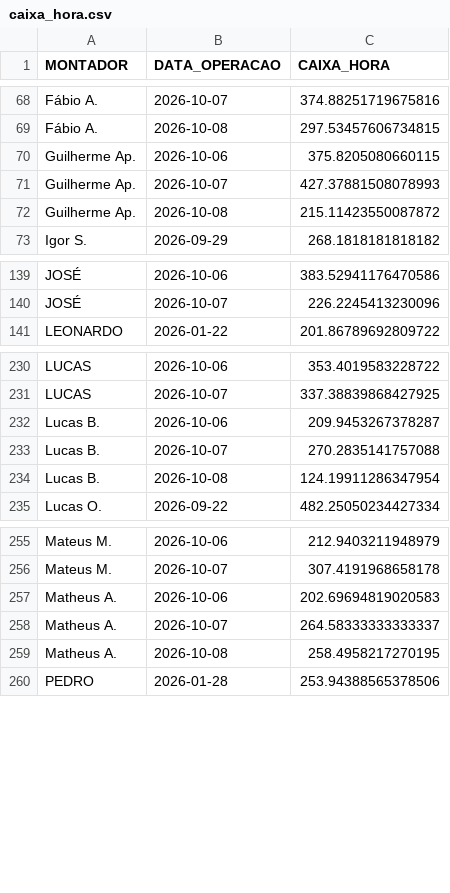
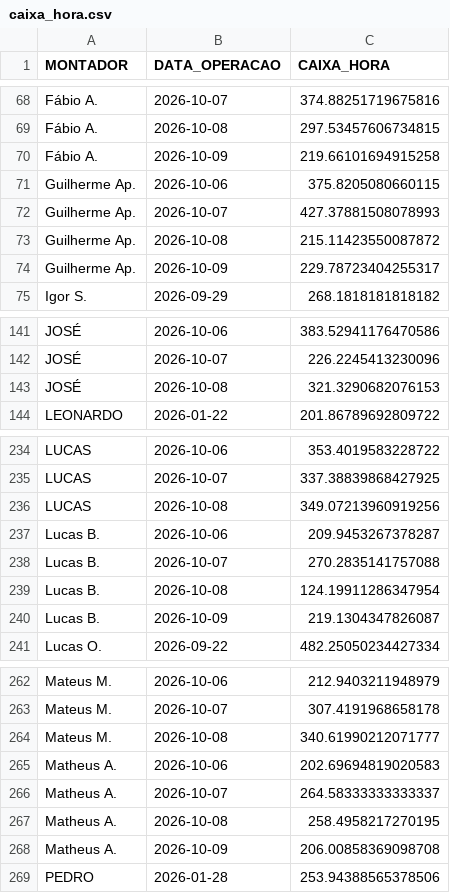
Before and after one commit to diogojfr/report-cdc-streamlit, a CSV file: data/caixa_hora.csv, drawn as a sheet; only a part is shown, gaps mark what is left out; the diff covers the shown part only; the diff names each change by its address in the sheet, - before the commit and + after, or states it on an @@ line.

```diff
--- a/data/caixa_hora.csv
+++ b/data/caixa_hora.csv
+row 70: Fábio A. | 2026-10-09 | 219.66101694915258
+row 74: Guilherme Ap. | 2026-10-09 | 229.78723404255317
+row 143: JOSÉ | 2026-10-08 | 321.3290682076153
+row 236: LUCAS | 2026-10-08 | 349.07213960919256
+row 240: Lucas B. | 2026-10-09 | 219.1304347826087
+row 264: Mateus M. | 2026-10-08 | 340.61990212071777
+row 268: Matheus A. | 2026-10-09 | 206.00858369098708
```
Also changed, not shown: 5 added rows elsewhere in this file, data/conf_registros.csv, data/tab_horas_trabalhadas.csv, 8 other files.
